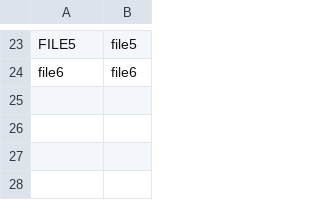
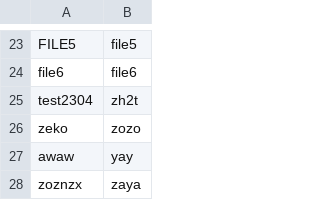
Before and after one commit to catsdisownedz/CallDataRecords, a CSV file: data/users.csv, drawn as a sheet; only a part is shown, gaps mark what is left out; the diff names each change by its address in the sheet, - before the commit and + after, or states it on an @@ line.

```diff
--- a/data/users.csv
+++ b/data/users.csv
+row 25: test2304 | zh2t
+row 26: zeko | zozo
+row 27: awaw | yay
+row 28: zoznzx | zaya
```
Also changed, not shown: 27 other files.
